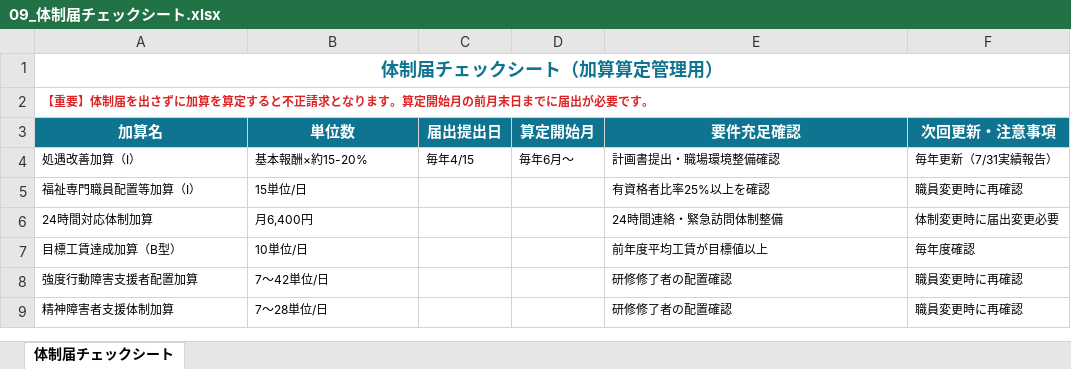
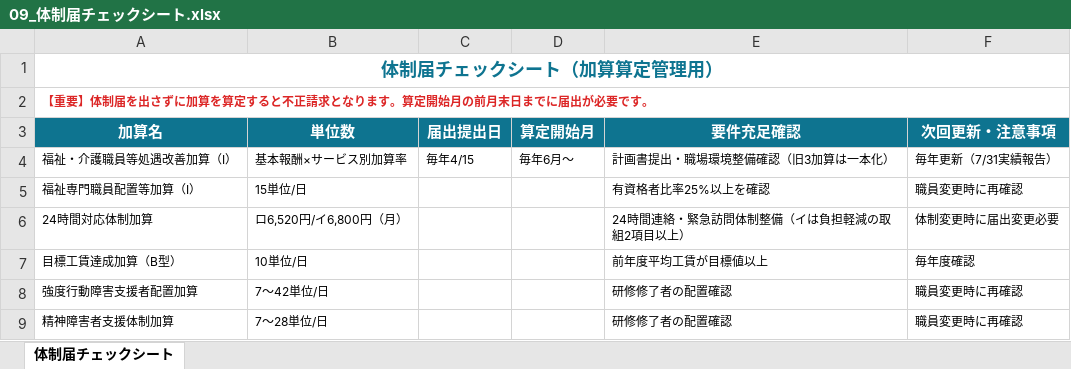
Before and after one commit to beqd1106/beqd1106-web-, an Excel workbook: nursing/フォーマット/06_事故苦情ヒヤリ様式/09_体制届チェックシート.xlsx, sheet 体制届チェックシート, drawn as a sheet; values as stored, in another font and other column widths than the file's, no borders; the diff names each change by its address in the sheet, - before the commit and + after, or states it on an @@ line.

```diff
--- a/nursing/フォーマット/06_事故苦情ヒヤリ様式/09_体制届チェックシート.xlsx (sheet 体制届チェックシート)
+++ b/nursing/フォーマット/06_事故苦情ヒヤリ様式/09_体制届チェックシート.xlsx (sheet 体制届チェックシート)
-A4 (加算名): 処遇改善加算（Ⅰ）
+A4 (加算名): 福祉・介護職員等処遇改善加算（Ⅰ）
-B4 (単位数): 基本報酬×約15-20%
+B4 (単位数): 基本報酬×サービス別加算率
-E4 (要件充足確認): 計画書提出・職場環境整備確認
+E4 (要件充足確認): 計画書提出・職場環境整備確認（旧3加算は一本化）
-B6 (単位数): 月6,400円
+B6 (単位数): ロ6,520円/イ6,800円（月）
-E6 (要件充足確認): 24時間連絡・緊急訪問体制整備
+E6 (要件充足確認): 24時間連絡・緊急訪問体制整備（イは負担軽減の取組2項目以上）
```
Also changed, not shown: 23 other files.
